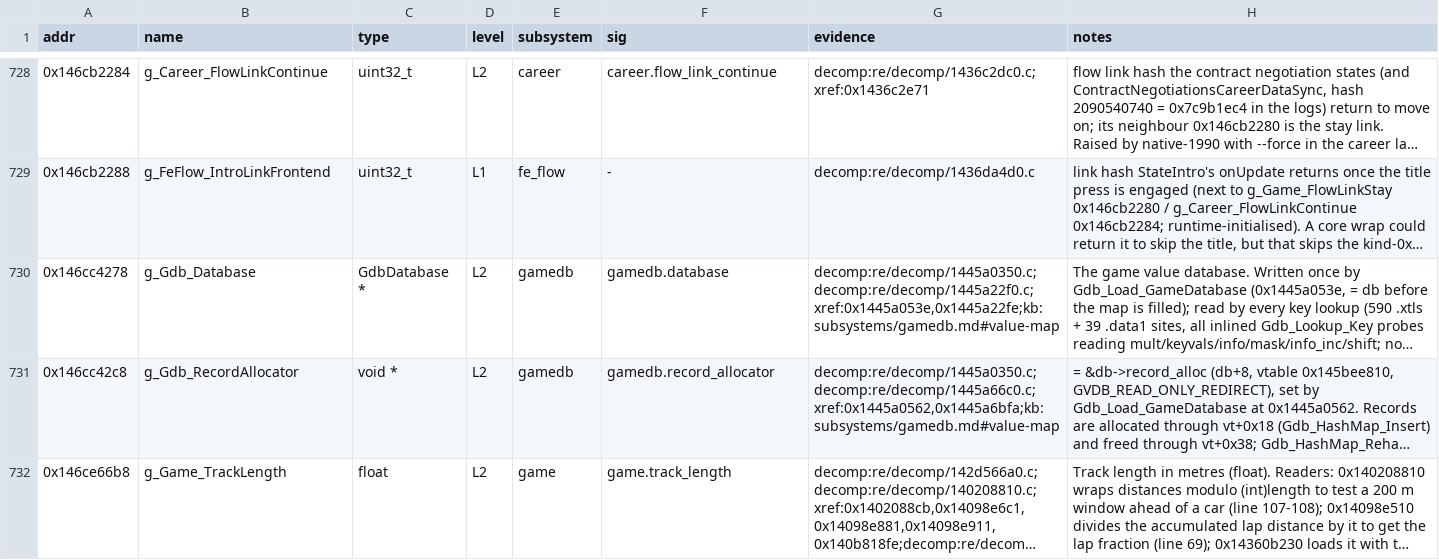
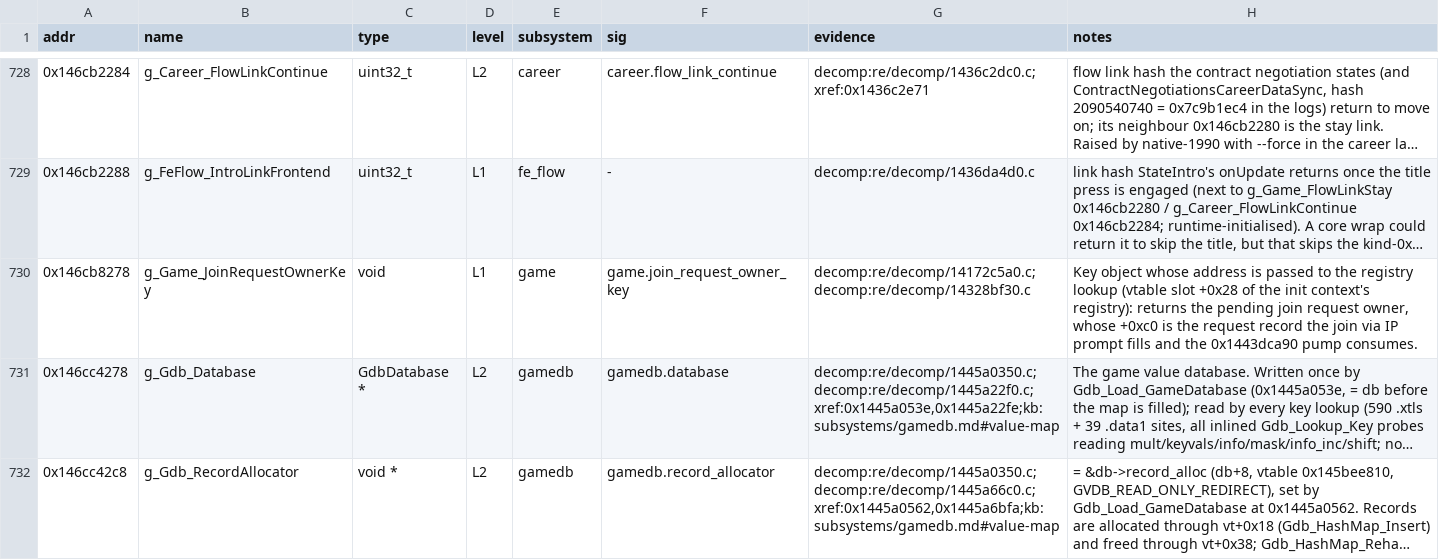
Before and after one commit to Swofty-Developments/SwoftyLauncher, a TSV file: re/db/globals.tsv, drawn as a sheet; only a part is shown, gaps mark what is left out; the shorter side is filled out with more unchanged rows; long unchanged cells end in …; the diff names each change by its address in the sheet, - before the commit and + after, or states it on an @@ line.

Commit message:
chore(re): add the join request key and name the room set-up as a user of two functions

```diff
--- a/re/db/globals.tsv
+++ b/re/db/globals.tsv
+row 730: 0x146cb8278 | g_Game_JoinRequestOwnerKey | void | L1 | game | game.join_request_owner_key | decomp:re/decomp/14172c5a0.c;decomp:re/decomp/14328bf30.c | Key object whose address is passed to the registry lookup (vtable slot +0x28 of the init context's registry): returns the pending join request owner, whose +0xc0 is the request record the join via IP prompt fills and the 0x1443dca90 pump consumes.
```
Also changed, not shown: 1 other file.
